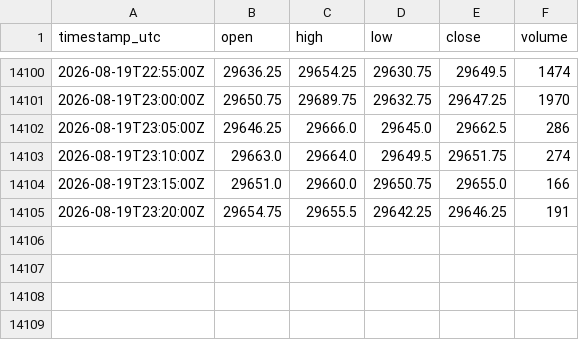
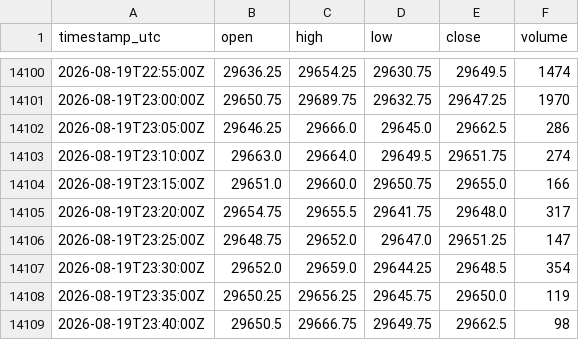
Before and after one commit to cjosh4toyotas-stack/silver-bullet-backtest, a CSV file: data/NQF-continuous.csv, drawn as a sheet; only a part is shown, gaps mark what is left out.

```diff
--- a/data/NQF-continuous.csv
+++ b/data/NQF-continuous.csv
@@ -14104,2 +14104,6 @@ timestamp_utc,open,high,low,close,volume
 2026-08-19T23:15:00Z,29651.0,29660.0,29650.75,29655.0,166
-2026-08-19T23:20:00Z,29654.75,29655.5,29642.25,29646.25,191
+2026-08-19T23:20:00Z,29654.75,29655.5,29641.75,29648.0,317
+2026-08-19T23:25:00Z,29648.75,29652.0,29647.0,29651.25,147
+2026-08-19T23:30:00Z,29652.0,29659.0,29644.25,29648.5,354
+2026-08-19T23:35:00Z,29650.25,29656.25,29645.75,29650.0,119
+2026-08-19T23:40:00Z,29650.5,29666.75,29649.75,29662.5,98
```
Also changed, not shown: data/markets/CL.csv, data/markets/ES.csv, 4 other files.
